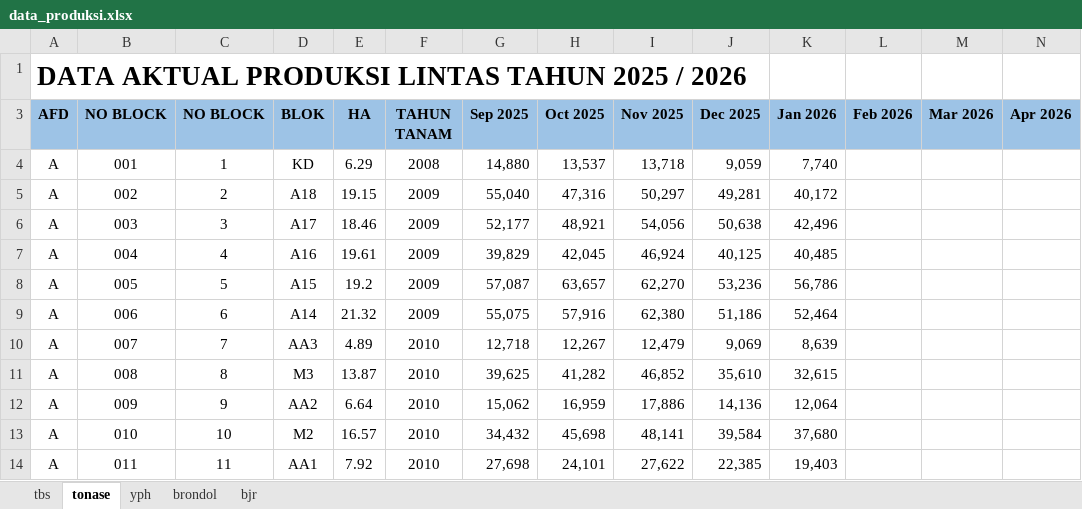
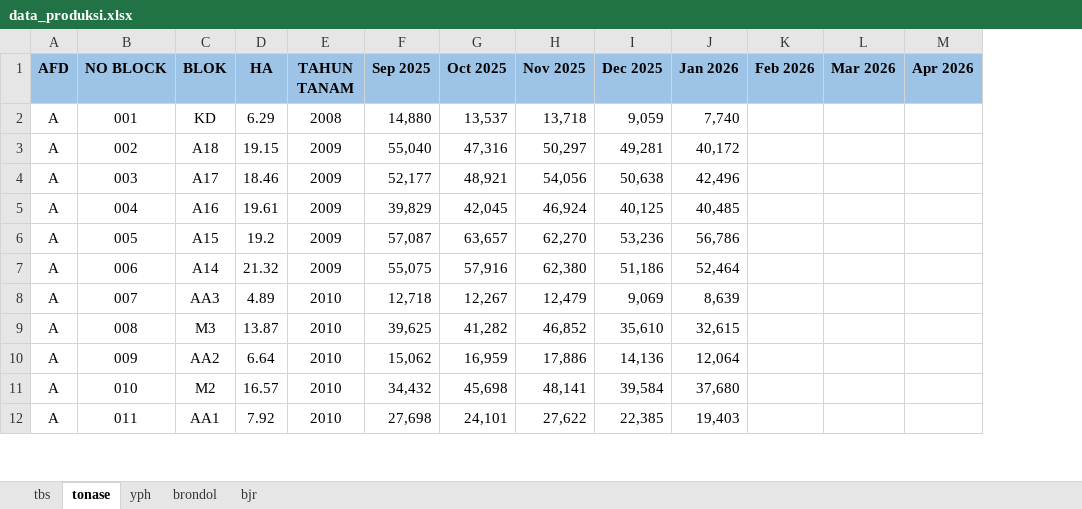
Before and after one commit to filekerja121291-listio/dashboard-sawit, an Excel workbook: data_produksi.xlsx, sheet tonase, drawn as a sheet; only a part is shown; values as stored, in another font and other column widths than the file's, no borders; removed rows and columns are numbered as before the commit, all else as after; rows hold the shown columns only; the diff names each change by its address in the sheet, - before the commit and + after, or states it on an @@ line.

```diff
--- a/data_produksi.xlsx (sheet tonase)
+++ b/data_produksi.xlsx (sheet tonase)
-column C (NO BLOCK), rows 4-14: 1 | 2 | 3 | 4 | 5 | 6 | 7 | 8 | 9 | 10 | 11
-row 1: DATA AKTUAL PRODUKSI LINTAS TAHUN 2025 / 2026
```
Also changed, not shown: sheet tbs, sheet brondol, sheet bjr, sheet yph, formulas that keep their value, hidden cells, master_data_produksi.xlsx, 2 other files.
